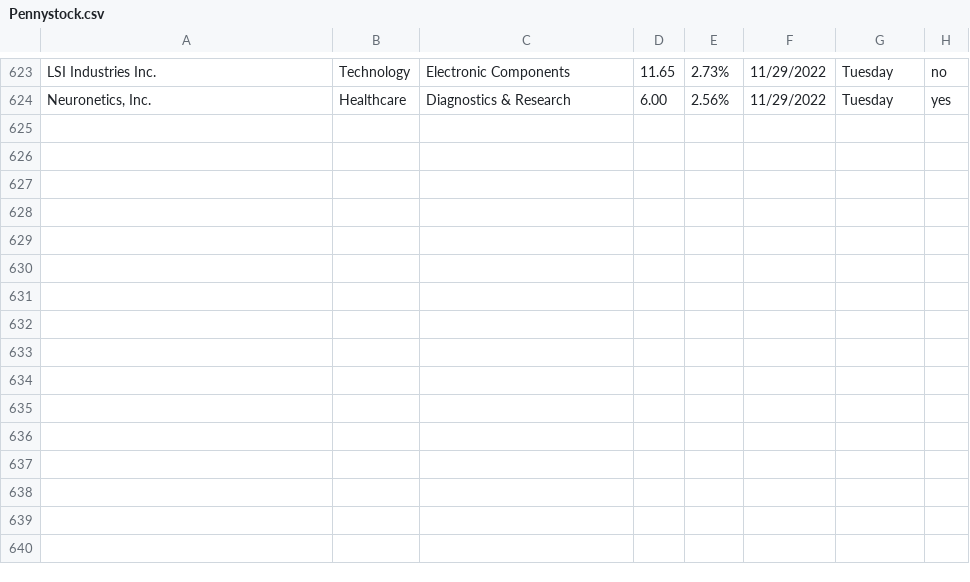
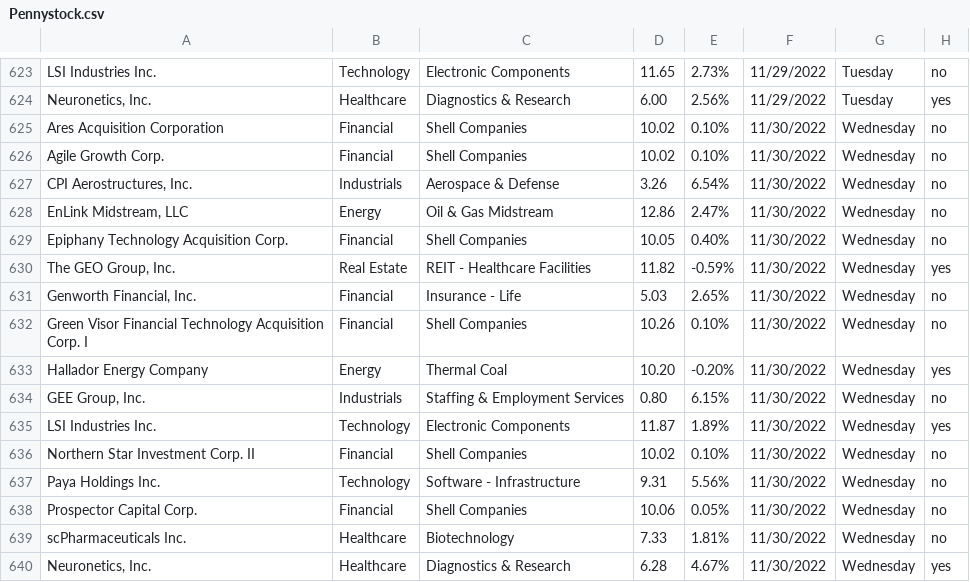
Before and after one commit to Ic3dThi/RecordPennyStocks, a CSV file: Pennystock.csv, drawn as a sheet; only a part is shown, gaps mark what is left out.

```diff
--- a/Pennystock.csv
+++ b/Pennystock.csv
@@ -624 +624,17 @@ LSI Industries Inc.,Technology,Electronic Components,11.65,2.73%,11/29/2022,Tues
 "Neuronetics, Inc.",Healthcare,Diagnostics & Research,6.00,2.56%,11/29/2022,Tuesday,yes
+Ares Acquisition Corporation,Financial,Shell Companies,10.02,0.10%,11/30/2022,Wednesday,no
+Agile Growth Corp.,Financial,Shell Companies,10.02,0.10%,11/30/2022,Wednesday,no
+"CPI Aerostructures, Inc.",Industrials,Aerospace & Defense,3.26,6.54%,11/30/2022,Wednesday,no
+"EnLink Midstream, LLC",Energy,Oil & Gas Midstream,12.86,2.47%,11/30/2022,Wednesday,no
+Epiphany Technology Acquisition Corp.,Financial,Shell Companies,10.05,0.40%,11/30/2022,Wednesday,no
+"The GEO Group, Inc.",Real Estate,REIT - Healthcare Facilities,11.82,-0.59%,11/30/2022,Wednesday,yes
+"Genworth Financial, Inc.",Financial,Insurance - Life,5.03,2.65%,11/30/2022,Wednesday,no
+Green Visor Financial Technology Acquisition Corp. I,Financial,Shell Companies,10.26,0.10%,11/30/2022,Wednesday,no
+Hallador Energy Company,Energy,Thermal Coal,10.20,-0.20%,11/30/2022,Wednesday,yes
+"GEE Group, Inc.",Industrials,Staffing & Employment Services,0.80,6.15%,11/30/2022,Wednesday,no
+LSI Industries Inc.,Technology,Electronic Components,11.87,1.89%,11/30/2022,Wednesday,yes
+Northern Star Investment Corp. II,Financial,Shell Companies,10.02,0.10%,11/30/2022,Wednesday,no
+Paya Holdings Inc.,Technology,Software - Infrastructure,9.31,5.56%,11/30/2022,Wednesday,no
+Prospector Capital Corp.,Financial,Shell Companies,10.06,0.05%,11/30/2022,Wednesday,no
+scPharmaceuticals Inc.,Healthcare,Biotechnology,7.33,1.81%,11/30/2022,Wednesday,no
+"Neuronetics, Inc.",Healthcare,Diagnostics & Research,6.28,4.67%,11/30/2022,Wednesday,yes
```
